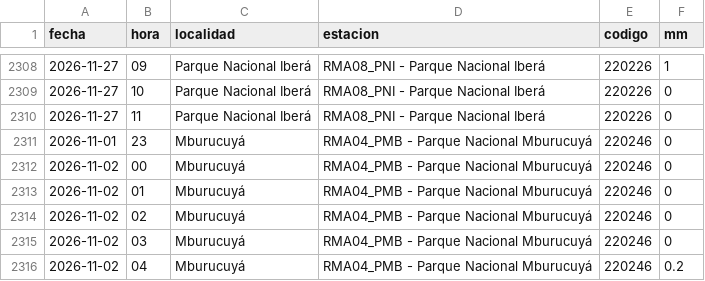
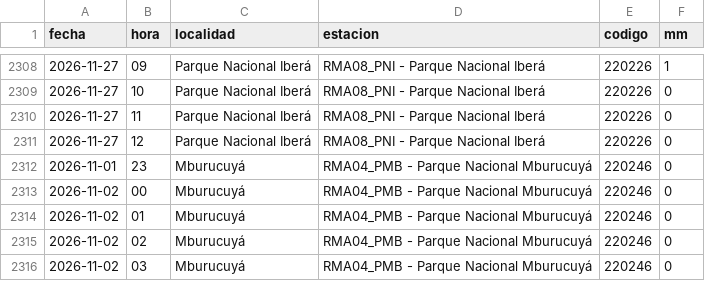
Before and after one commit to tablerocorrientes/tablerocorrientes.github.io, a CSV file: data/registro/lluvia_horaria.csv, drawn as a sheet; only a part is shown, gaps mark what is left out; the shorter side is filled out with more unchanged rows.

Commit message:
Ciclo continuo (intensivo): lluvia, satélite, pronóstico, fuentes y ríos, 27/11/2026 14:01 h

```diff
--- a/data/registro/lluvia_horaria.csv
+++ b/data/registro/lluvia_horaria.csv
@@ -2310,2 +2310,3 @@ fecha,hora,localidad,estacion,codigo,mm
 2026-11-27,11,Parque Nacional Iberá,RMA08_PNI - Parque Nacional Iberá,220226,0
+2026-11-27,12,Parque Nacional Iberá,RMA08_PNI - Parque Nacional Iberá,220226,0
 2026-11-01,23,Mburucuyá,RMA04_PMB - Parque Nacional Mburucuyá,220246,0
```
Also changed, not shown: data/registro/resumen_diario_lluvia.csv, 7 other files.
